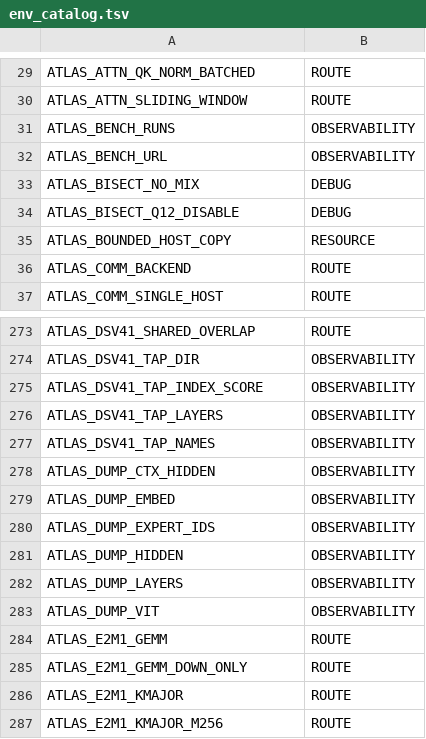
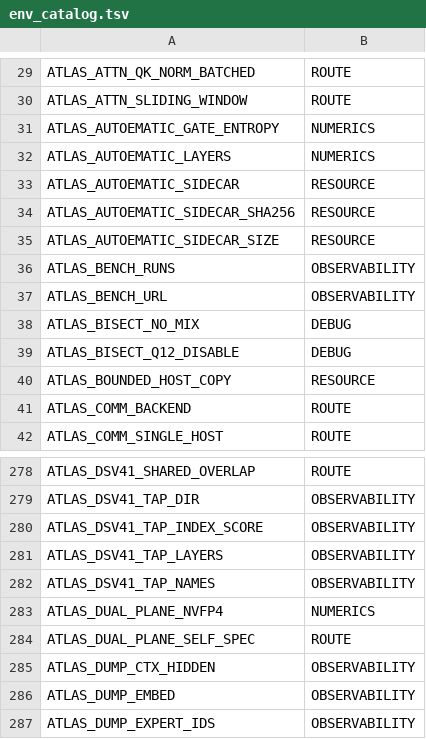
Before and after one commit to TheApathy/flux-engine, a TSV file: crates/spark-server/src/recipe_contract/env_catalog.tsv, drawn as a sheet; only a part is shown, gaps mark what is left out; the shorter side is filled out with more unchanged rows.

```diff
--- a/crates/spark-server/src/recipe_contract/env_catalog.tsv
+++ b/crates/spark-server/src/recipe_contract/env_catalog.tsv
@@ -30,2 +30,7 @@ ATLAS_ATTN_QK_NORM_BATCHED	ROUTE
 ATLAS_ATTN_SLIDING_WINDOW	ROUTE
+ATLAS_AUTOEMATIC_GATE_ENTROPY	NUMERICS
+ATLAS_AUTOEMATIC_LAYERS	NUMERICS
+ATLAS_AUTOEMATIC_SIDECAR	RESOURCE
+ATLAS_AUTOEMATIC_SIDECAR_SHA256	RESOURCE
+ATLAS_AUTOEMATIC_SIDECAR_SIZE	RESOURCE
 ATLAS_BENCH_RUNS	OBSERVABILITY
@@ -277,2 +282,4 @@ ATLAS_DSV41_TAP_LAYERS	OBSERVABILITY
 ATLAS_DSV41_TAP_NAMES	OBSERVABILITY
+ATLAS_DUAL_PLANE_NVFP4	NUMERICS
+ATLAS_DUAL_PLANE_SELF_SPEC	ROUTE
 ATLAS_DUMP_CTX_HIDDEN	OBSERVABILITY
```
Also changed, not shown: repro-kit/tools/env_inventory_overrides.tsv, 16 other files.
